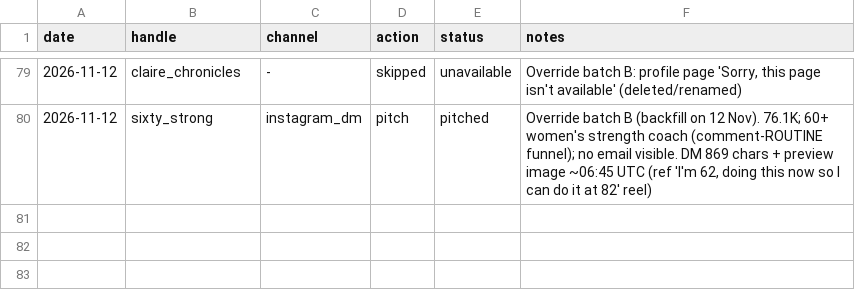
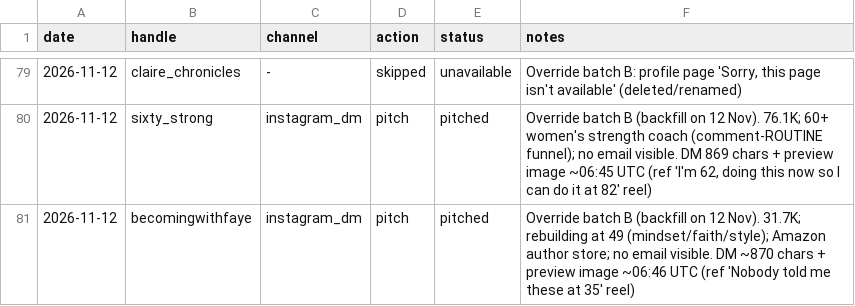
Before and after one commit to furqanaq/meriandcalm-social-instagram, a CSV file: outreach/outreach-log.csv, drawn as a sheet; only a part is shown, gaps mark what is left out.

```diff
--- a/outreach/outreach-log.csv
+++ b/outreach/outreach-log.csv
@@ -80 +80,2 @@ date,handle,channel,action,status,notes
 2026-11-12,sixty_strong,instagram_dm,pitch,pitched,"Override batch B (backfill on 12 Nov). 76.1K; 60+ women's strength coach (comment-ROUTINE funnel); no email visible. DM 869 chars + preview image ~06:45 UTC (ref 'I'm 62, doing this now so I can do it at 82' reel)"
+2026-11-12,becomingwithfaye,instagram_dm,pitch,pitched,"Override batch B (backfill on 12 Nov). 31.7K; rebuilding at 49 (mindset/faith/style); Amazon author store; no email visible. DM ~870 chars + preview image ~06:46 UTC (ref 'Nobody told me these at 35' reel)"
```
Also changed, not shown: 1 other file.
